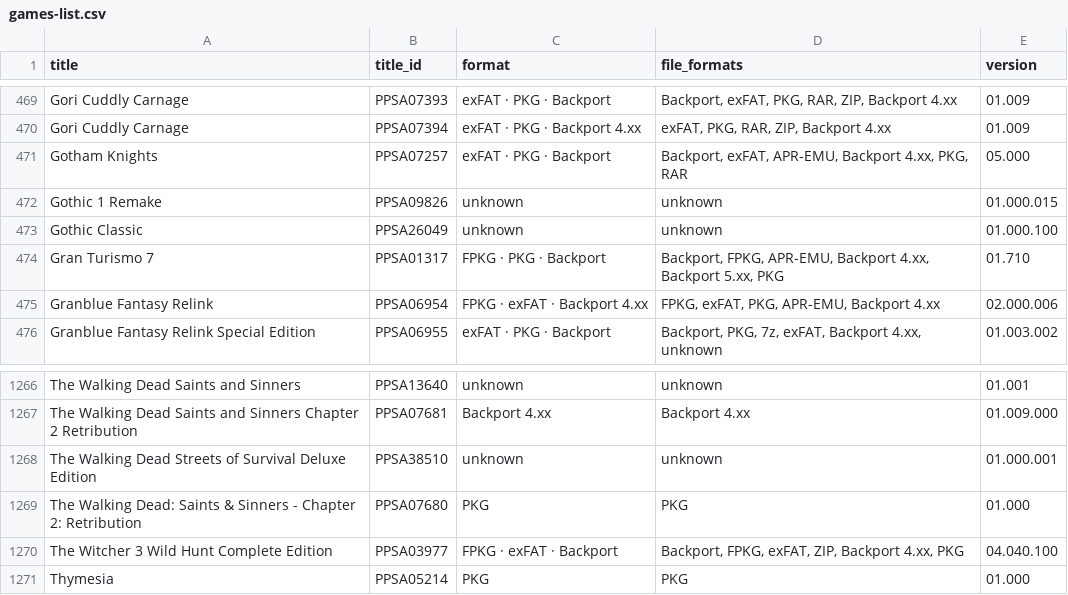
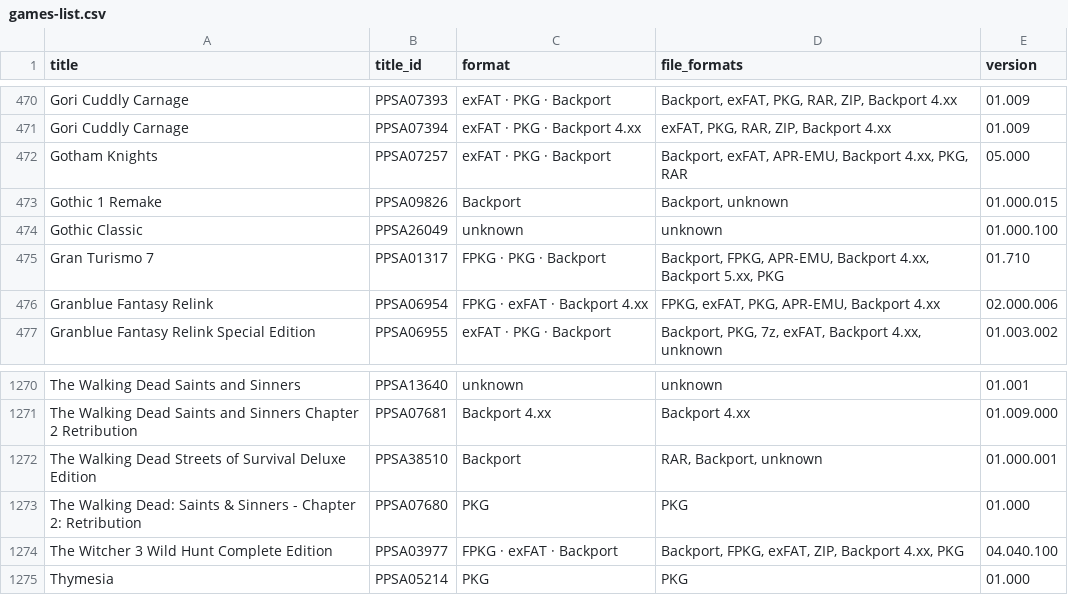
Before and after one commit to Jamzi94/catalog-V2, a CSV file: games-list.csv, drawn as a sheet; only a part is shown, gaps mark what is left out; the diff covers the shown part only.

```diff
--- a/games-list.csv
+++ b/games-list.csv
@@ -471,3 +472,3 @@ Gori Cuddly Carnage,PPSA07394,exFAT · PKG · Backport 4.xx,"exFAT, PKG, RAR, ZI
 Gotham Knights,PPSA07257,exFAT · PKG · Backport,"Backport, exFAT, APR-EMU, Backport 4.xx, PKG, RAR",05.000
-Gothic 1 Remake,PPSA09826,unknown,unknown,01.000.015
+Gothic 1 Remake,PPSA09826,Backport,"Backport, unknown",01.000.015
 Gothic Classic,PPSA26049,unknown,unknown,01.000.100
@@ -1267,3 +1271,3 @@ The Walking Dead Saints and Sinners,PPSA13640,unknown,unknown,01.001
 The Walking Dead Saints and Sinners Chapter 2 Retribution,PPSA07681,Backport 4.xx,Backport 4.xx,01.009.000
-The Walking Dead Streets of Survival Deluxe Edition,PPSA38510,unknown,unknown,01.000.001
+The Walking Dead Streets of Survival Deluxe Edition,PPSA38510,Backport,"RAR, Backport, unknown",01.000.001
 The Walking Dead: Saints & Sinners - Chapter 2: Retribution,PPSA07680,PKG,PKG,01.000
```
Also changed, not shown: 5 added rows, 1 removed row and 2 edited cells elsewhere in this file, 6 other files.
